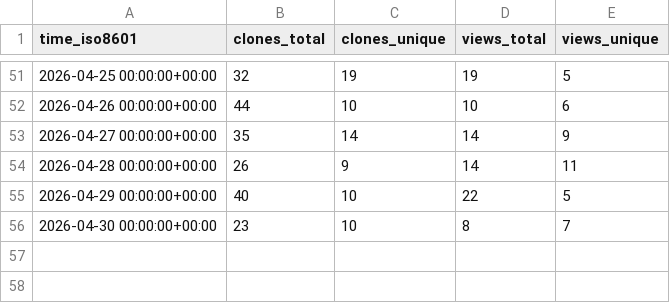
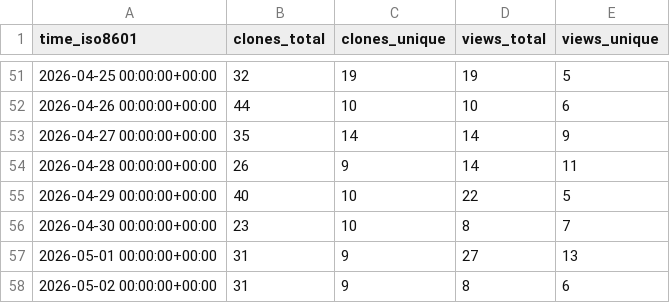
Before and after one commit to hcmhcs/screenTranslate, a CSV file: hcmhcs/screenTranslate/ghrs-data/views_clones_aggregate.csv, drawn as a sheet; only a part is shown, gaps mark what is left out.

```diff
--- a/hcmhcs/screenTranslate/ghrs-data/views_clones_aggregate.csv
+++ b/hcmhcs/screenTranslate/ghrs-data/views_clones_aggregate.csv
@@ -56 +56,3 @@ time_iso8601,clones_total,clones_unique,views_total,views_unique
 2026-04-30 00:00:00+00:00,23,10,8,7
+2026-05-01 00:00:00+00:00,31,9,27,13
+2026-05-02 00:00:00+00:00,31,9,8,6
```
Also changed, not shown: 1 other file.
